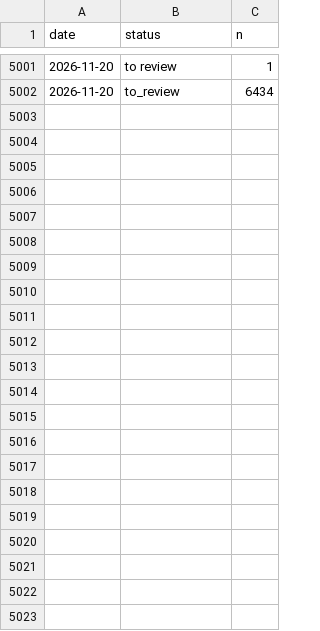
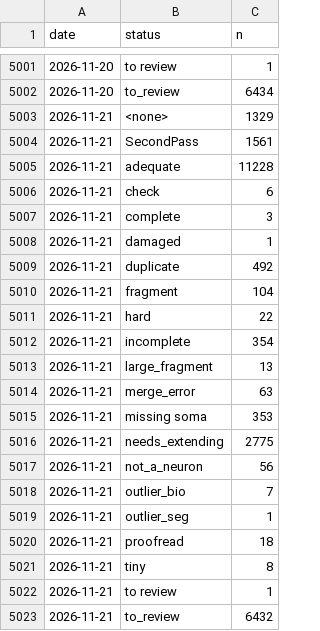
Before and after one commit to flyconnectome/aedesqc, a CSV file: metrics/by_status_history.csv, drawn as a sheet; only a part is shown, gaps mark what is left out; the diff names each change by its address in the sheet, - before the commit and + after, or states it on an @@ line.

```diff
--- a/metrics/by_status_history.csv
+++ b/metrics/by_status_history.csv
+row 5003: 2026-11-21 | <none> | 1329
+row 5004: 2026-11-21 | SecondPass | 1561
+row 5005: 2026-11-21 | adequate | 11228
+row 5006: 2026-11-21 | check | 6
+row 5007: 2026-11-21 | complete | 3
+row 5008: 2026-11-21 | damaged | 1
+row 5009: 2026-11-21 | duplicate | 492
+row 5010: 2026-11-21 | fragment | 104
+row 5011: 2026-11-21 | hard | 22
+row 5012: 2026-11-21 | incomplete | 354
+row 5013: 2026-11-21 | large_fragment | 13
+row 5014: 2026-11-21 | merge_error | 63
+row 5015: 2026-11-21 | missing soma | 353
+row 5016: 2026-11-21 | needs_extending | 2775
+row 5017: 2026-11-21 | not_a_neuron | 56
+row 5018: 2026-11-21 | outlier_bio | 7
+row 5019: 2026-11-21 | outlier_seg | 1
+row 5020: 2026-11-21 | proofread | 18
+row 5021: 2026-11-21 | tiny | 8
+row 5022: 2026-11-21 | to review | 1
+row 5023: 2026-11-21 | to_review | 6432
```
Also changed, not shown: metrics/annotation_history.csv, metrics/by_superclass_history.csv, 1 other file.
